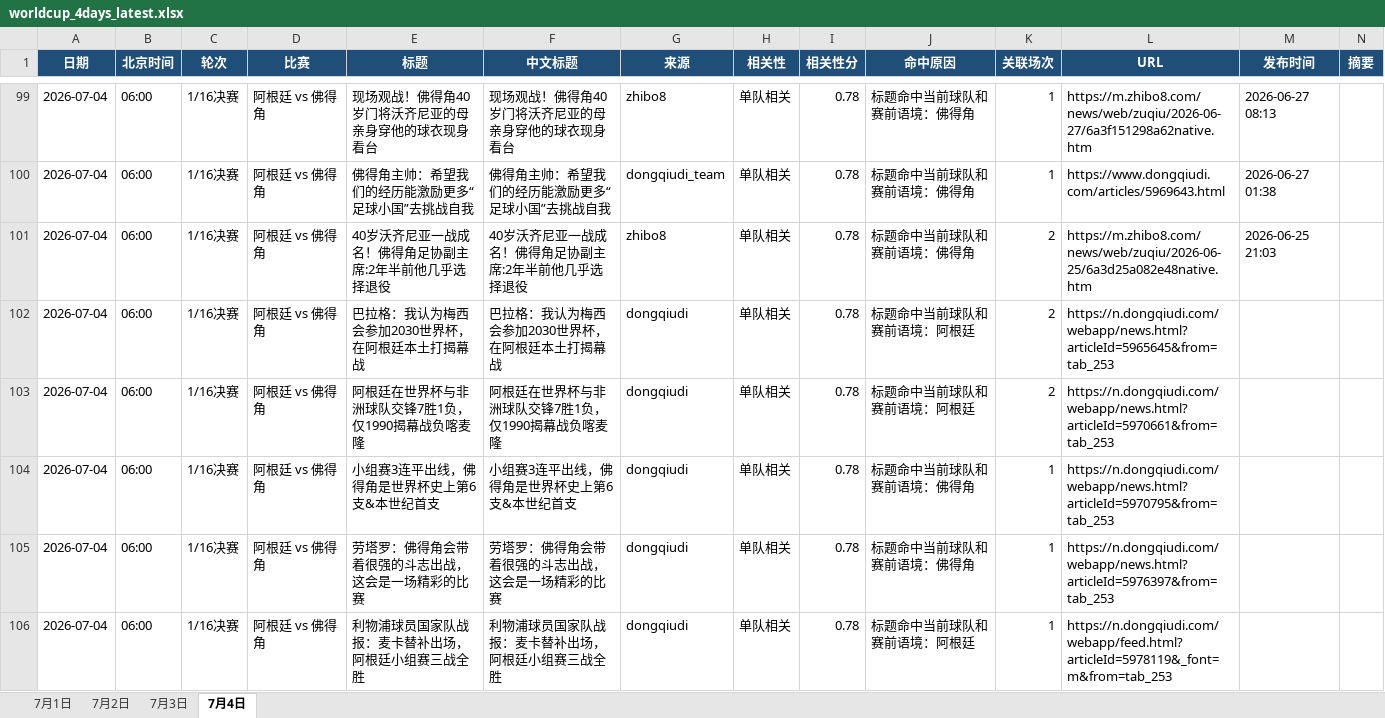
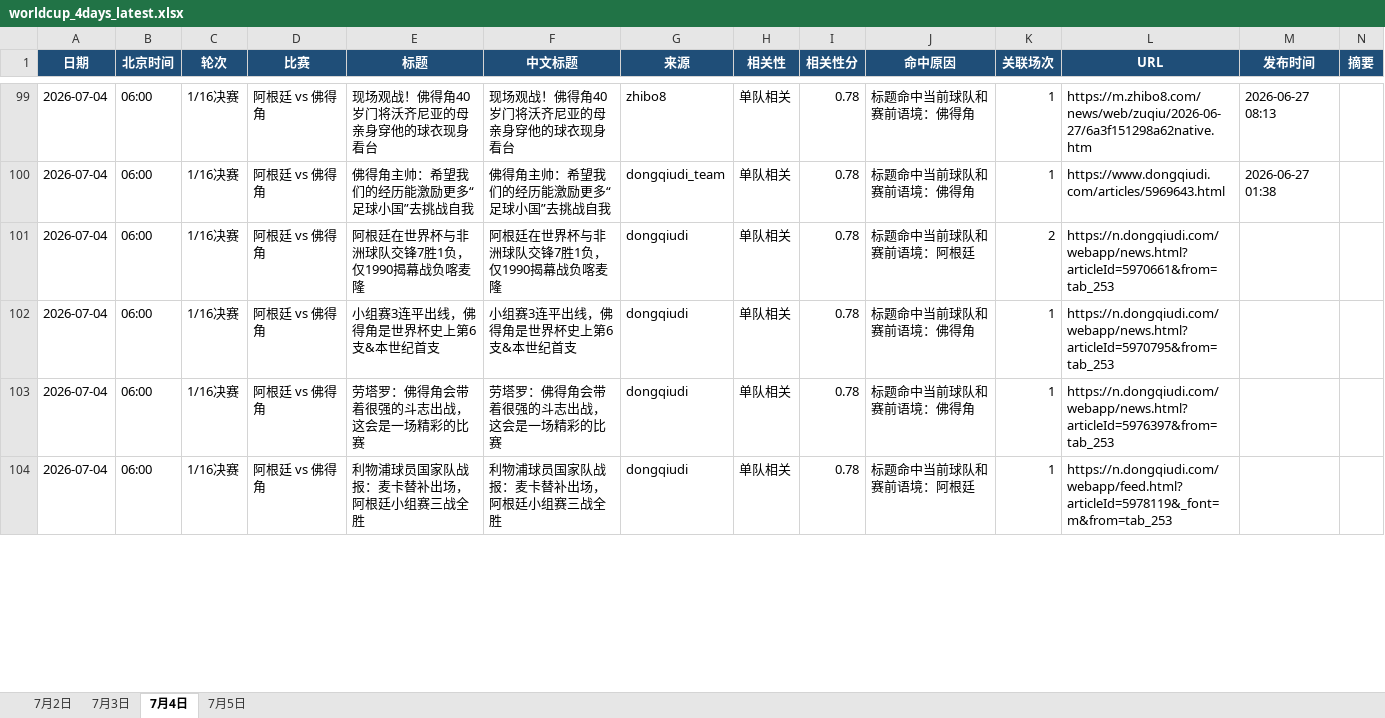
Before and after one commit to yanzi6039/worldcup-crawler, an Excel workbook: data/worldcup_4days_latest.xlsx, sheet 7月4日, drawn as a sheet; only a part is shown, gaps mark what is left out; values as stored, in another font and other column widths than the file's, no borders; removed rows and columns are numbered as before the commit, all else as after; rows hold the shown columns only; the diff covers the shown part only; the diff names each change by its address in the sheet, - before the commit and + after, or states it on an @@ line.

```diff
--- a/data/worldcup_4days_latest.xlsx (sheet 7月4日)
+++ b/data/worldcup_4days_latest.xlsx (sheet 7月4日)
-sheet tab: 7月1日
+sheet tab: 7月5日
-row 101: 2026-07-04 | 06:00 | 1/16决赛 | 阿根廷 vs 佛得角 | 40岁沃齐尼亚一战成名！佛得角足协副主席:2年半前他几乎选择退役 | 40岁沃齐尼亚一战成名！佛得角足协副主席:2年半前他几乎选择退役 | zhibo8 | 单队相关 | 0.78 | 标题命中当前球队和赛前语境：佛得角 | 2 | https://m.zhibo8.com/news/web/zuqiu/2026-06-25/6a3d25a082e48native.htm | 2026-06-25 21:03
-row 102: 2026-07-04 | 06:00 | 1/16决赛 | 阿根廷 vs 佛得角 | 巴拉格：我认为梅西会参加2030世界杯，在阿根廷本土打揭幕战 | 巴拉格：我认为梅西会参加2030世界杯，在阿根廷本土打揭幕战 | dongqiudi | 单队相关 | 0.78 | 标题命中当前球队和赛前语境：阿根廷 | 2 | https://n.dongqiudi.com/webapp/news.html?articleId=5965645&from=tab_253
```
Also changed, not shown: 14 added rows, 95 removed rows and 19 edited cells elsewhere in this sheet, sheet 7月2日, sheet 7月3日, 1 other file.
